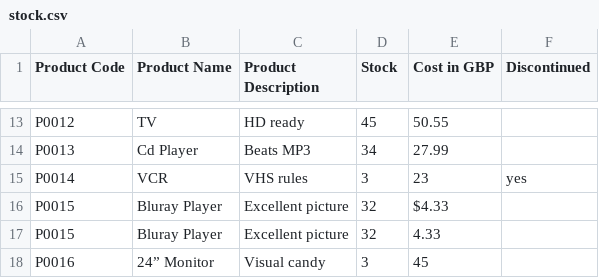
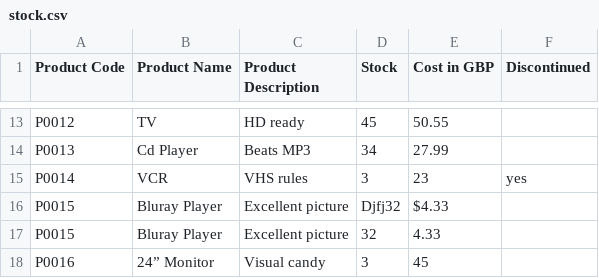
Before and after one commit to eugenez36/product-csv-importer, a CSV file: public/data/stock.csv, drawn as a sheet; only a part is shown, gaps mark what is left out.

Commit message:
[product-import] hot fix 2

```diff
--- a/public/data/stock.csv
+++ b/public/data/stock.csv
@@ -15,3 +15,3 @@ P0013,Cd Player,Beats MP3,34,27.99,
 P0014,VCR,VHS rules,3,23,yes
-P0015,Bluray Player,Excellent picture,32,$4.33,
+P0015,Bluray Player,Excellent picture,Djfj32,$4.33,
 P0015,Bluray Player,Excellent picture,32,4.33,
```
Also changed, not shown: 5 other files.
